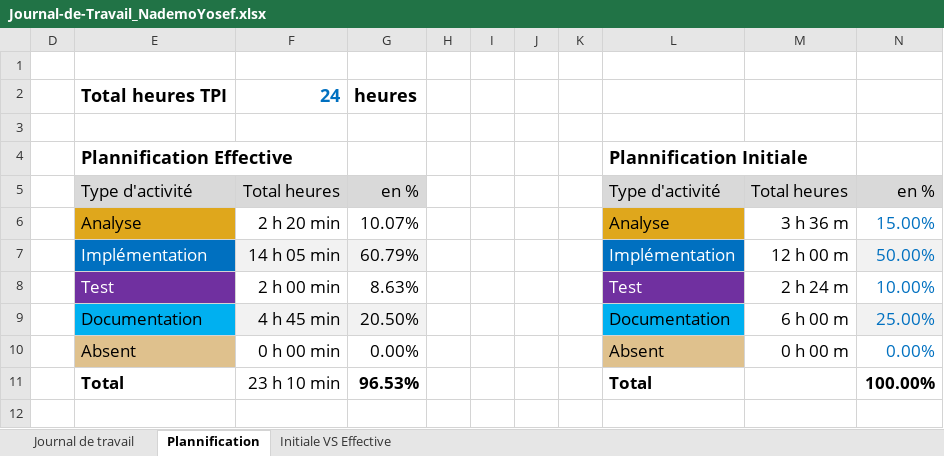
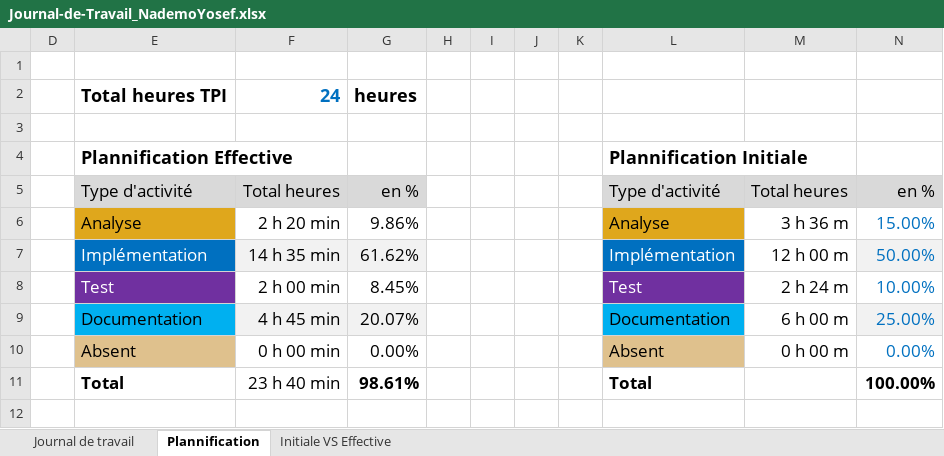
Before and after one commit to Josefnademo/Plot_those_lines, an Excel workbook: doc/Journal-de-Travail_NademoYosef.xlsx, sheet Plannification, drawn as a sheet; values as stored, in another font and other column widths than the file's, no borders; charts and pictures not drawn; the diff names each change by its address in the sheet, - before the commit and + after, or states it on an @@ line.

```diff
--- a/doc/Journal-de-Travail_NademoYosef.xlsx (sheet Plannification)
+++ b/doc/Journal-de-Travail_NademoYosef.xlsx (sheet Plannification)
-G6: 10.07%
+G6: 9.86%
-F7: 14 h 05 min
+F7: 14 h 35 min
-G7: 60.79%
+G7: 61.62%
-G8: 8.63%
+G8: 8.45%
-G9: 20.50%
+G9: 20.07%
-F11: 23 h 10 min
+F11: 23 h 40 min
-G11: 96.53%
+G11: 98.61%
```
Also changed, not shown: sheet Journal de travail, hidden cells, charts or pictures, 2 other files.
